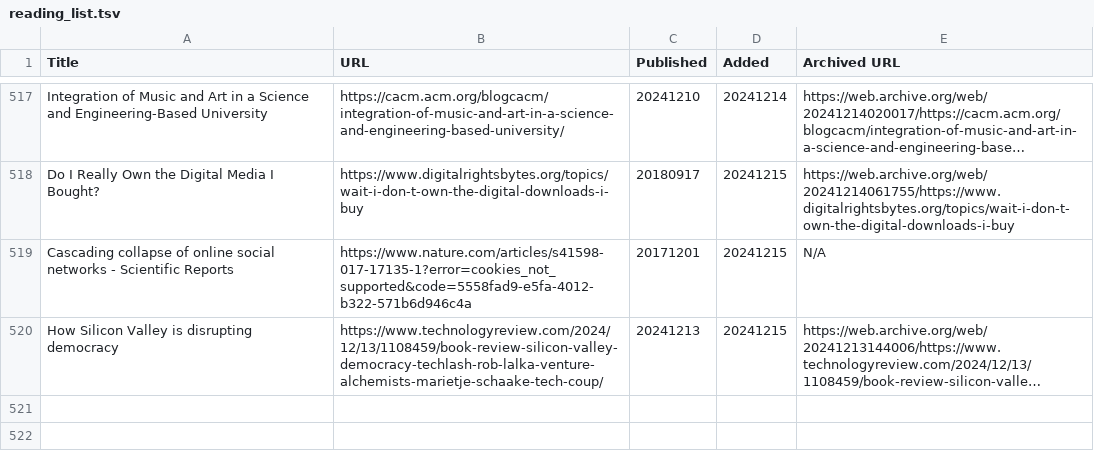
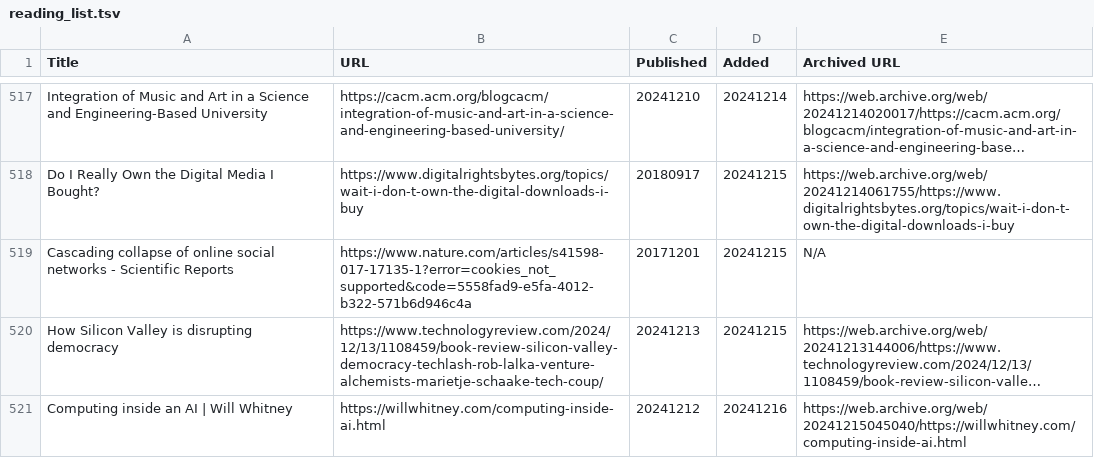
Before and after one commit to catlism/catlism.github.io, a TSV file: _static/reading_list.tsv, drawn as a sheet; only a part is shown, gaps mark what is left out; long unchanged cells end in …; the diff names each change by its address in the sheet, - before the commit and + after, or states it on an @@ line.

```diff
--- a/_static/reading_list.tsv
+++ b/_static/reading_list.tsv
+row 521: Computing inside an AI | Will Whitney | https://willwhitney.com/computing-inside-ai.html | 20241212 | 20241216 | https://web.archive.org/web/20241215045040/https://willwhitney.com/computing-inside-ai.html
```
Also changed, not shown: 5 other files.
